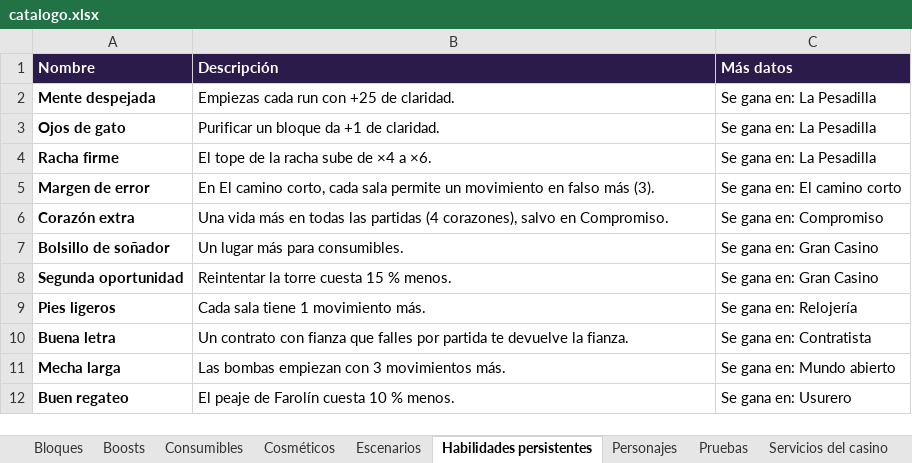
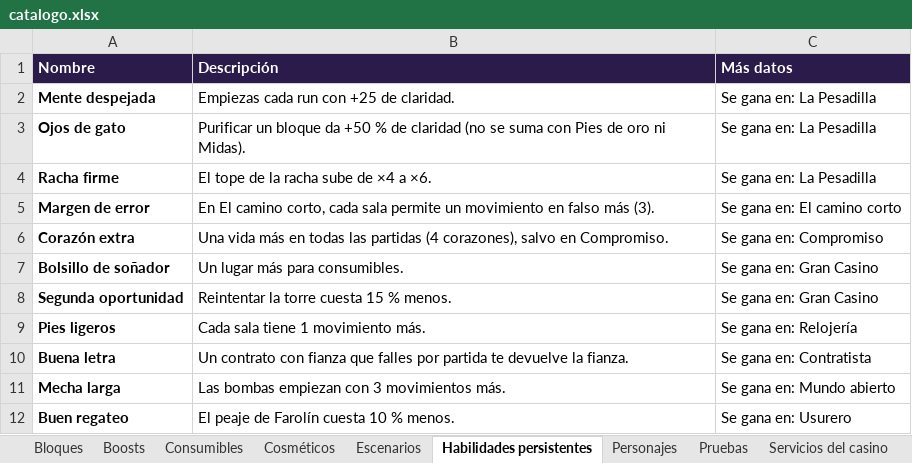
Before and after one commit to dante-sinesi/lucid-stakes, an Excel workbook: docs/catalogo.xlsx, sheet Habilidades persistentes, drawn as a sheet; values as stored, in another font and other column widths than the file's, no borders; the diff names each change by its address in the sheet, - before the commit and + after, or states it on an @@ line.

Commit message:
Economía recalibrada: boosts por bloque reescalados con familia, ingreso medido de torres de 7 salas, pared y crecimiento del peaje ajustados (15 % en Medio con el bot), muerte del bot según los bits, Taller con cambios cada vez más caros

```diff
--- a/docs/catalogo.xlsx (sheet Habilidades persistentes)
+++ b/docs/catalogo.xlsx (sheet Habilidades persistentes)
-B3 (Descripción): …bloque da +1 de claridad.
+B3 (Descripción): …bloque da +50 % de claridad (no se suma con Pies de oro ni Midas).
```
Also changed, not shown: sheet Boosts, 19 other files.
